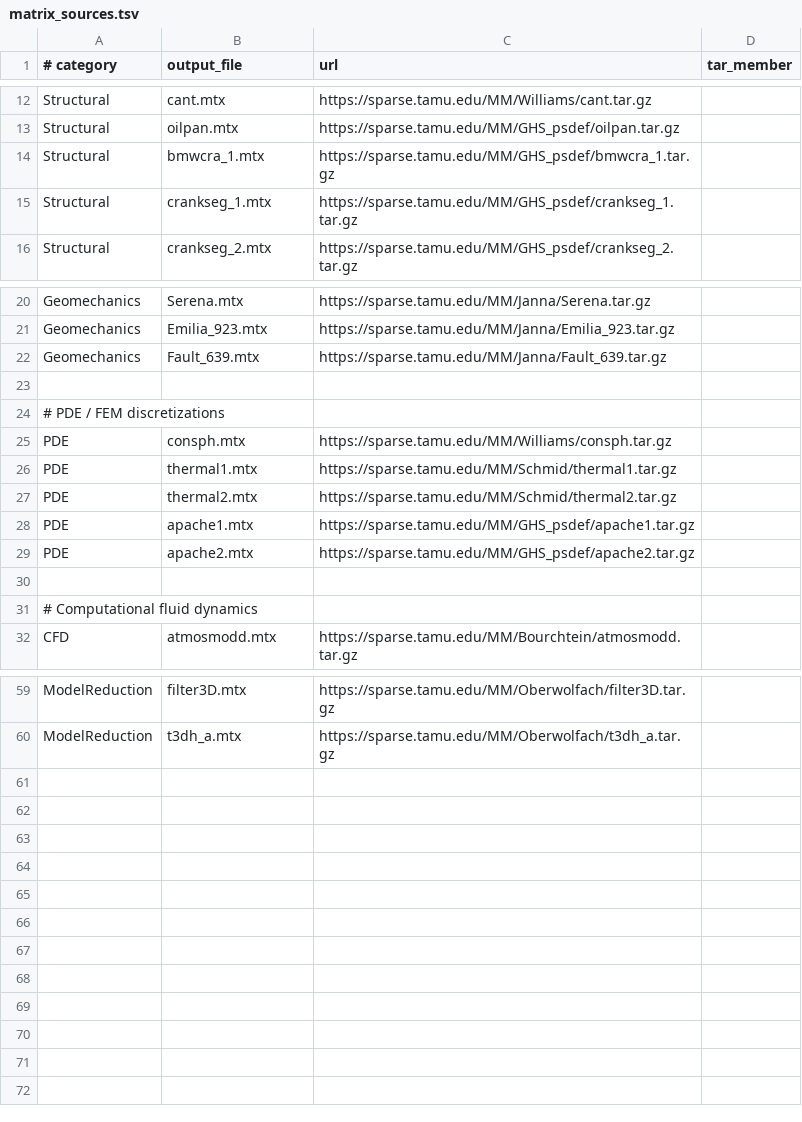
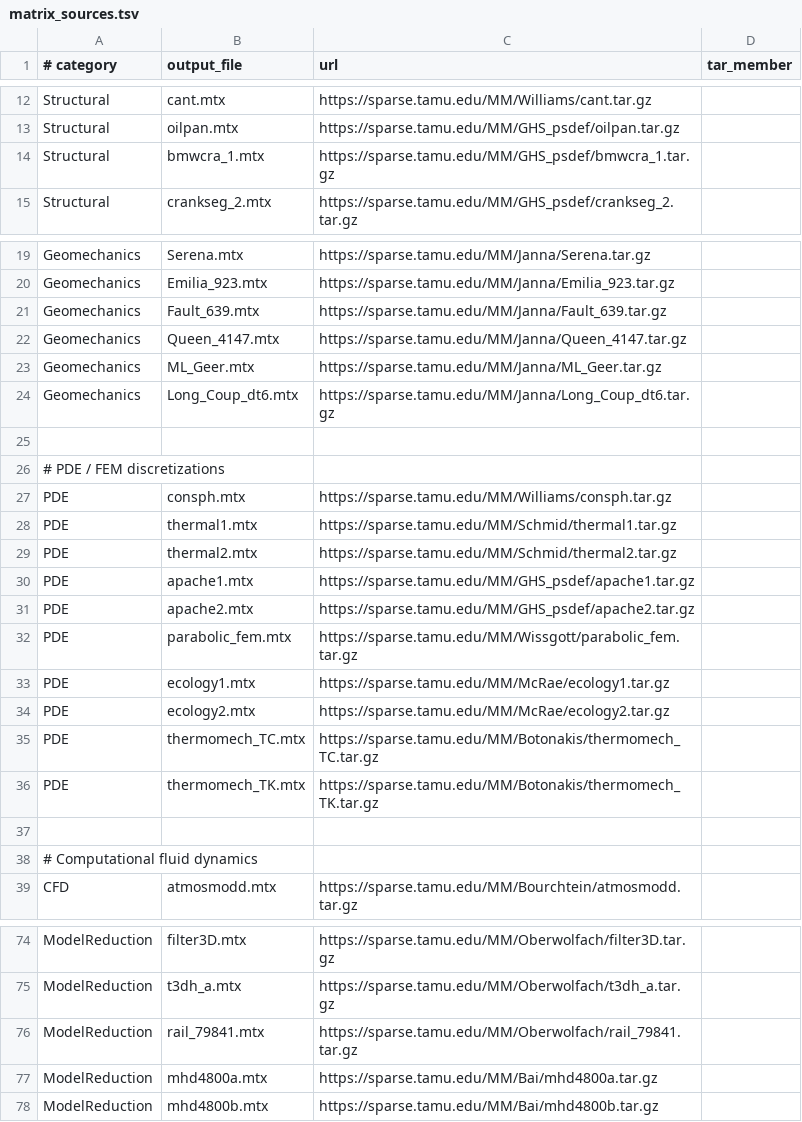
Before and after one commit to rafailsialakis/spmv-benchmark, a TSV file: config/matrix_sources.tsv, drawn as a sheet; only a part is shown, gaps mark what is left out; the diff covers the shown part only.

```diff
--- a/config/matrix_sources.tsv
+++ b/config/matrix_sources.tsv
@@ -14,3 +14,2 @@ Structural	oilpan.mtx	https://sparse.tamu.edu/MM/GHS_psdef/oilpan.tar.gz
 Structural	bmwcra_1.mtx	https://sparse.tamu.edu/MM/GHS_psdef/bmwcra_1.tar.gz
-Structural	crankseg_1.mtx	https://sparse.tamu.edu/MM/GHS_psdef/crankseg_1.tar.gz
 Structural	crankseg_2.mtx	https://sparse.tamu.edu/MM/GHS_psdef/crankseg_2.tar.gz
@@ -22,2 +21,5 @@ Geomechanics	Emilia_923.mtx	https://sparse.tamu.edu/MM/Janna/Emilia_923.tar.gz
 Geomechanics	Fault_639.mtx	https://sparse.tamu.edu/MM/Janna/Fault_639.tar.gz
+Geomechanics	Queen_4147.mtx	https://sparse.tamu.edu/MM/Janna/Queen_4147.tar.gz
+Geomechanics	ML_Geer.mtx	https://sparse.tamu.edu/MM/Janna/ML_Geer.tar.gz
+Geomechanics	Long_Coup_dt6.mtx	https://sparse.tamu.edu/MM/Janna/Long_Coup_dt6.tar.gz
 
@@ -29,2 +31,7 @@ PDE	apache1.mtx	https://sparse.tamu.edu/MM/GHS_psdef/apache1.tar.gz
 PDE	apache2.mtx	https://sparse.tamu.edu/MM/GHS_psdef/apache2.tar.gz
+PDE	parabolic_fem.mtx	https://sparse.tamu.edu/MM/Wissgott/parabolic_fem.tar.gz
+PDE	ecology1.mtx	https://sparse.tamu.edu/MM/McRae/ecology1.tar.gz
+PDE	ecology2.mtx	https://sparse.tamu.edu/MM/McRae/ecology2.tar.gz
+PDE	thermomech_TC.mtx	https://sparse.tamu.edu/MM/Botonakis/thermomech_TC.tar.gz
+PDE	thermomech_TK.mtx	https://sparse.tamu.edu/MM/Botonakis/thermomech_TK.tar.gz
 
@@ -60 +75,4 @@ ModelReduction	filter3D.mtx	https://sparse.tamu.edu/MM/Oberwolfach/filter3D.tar.
 ModelReduction	t3dh_a.mtx	https://sparse.tamu.edu/MM/Oberwolfach/t3dh_a.tar.gz
+ModelReduction	rail_79841.mtx	https://sparse.tamu.edu/MM/Oberwolfach/rail_79841.tar.gz
+ModelReduction	mhd4800a.mtx	https://sparse.tamu.edu/MM/Bai/mhd4800a.tar.gz
+ModelReduction	mhd4800b.mtx	https://sparse.tamu.edu/MM/Bai/mhd4800b.tar.gz
```
Also changed, not shown: 11 added rows, 3 removed rows and 2 edited cells elsewhere in this file, 16 other files.
